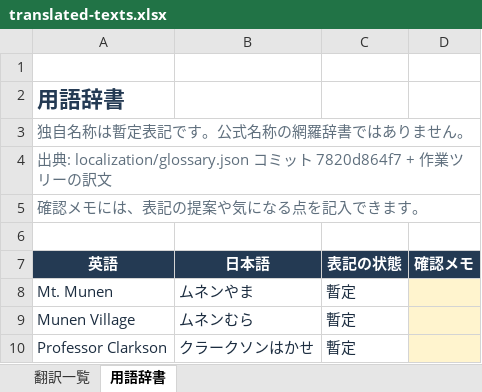
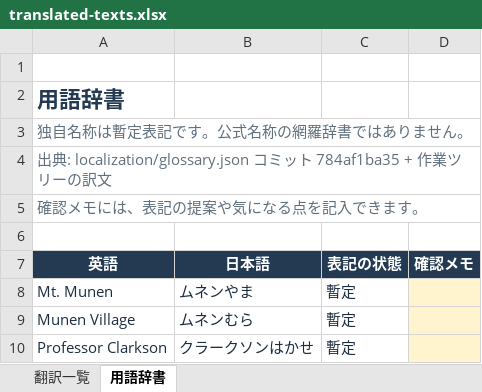
Before and after one commit to Etoile-T/Wishes-of-Tomorrow-JP, an Excel workbook: localization/exports/translated-texts.xlsx, sheet 用語辞書, drawn as a sheet; only a part is shown; values as stored, in another font and other column widths than the file's, no borders; table styles not drawn; the diff names each change by its address in the sheet, - before the commit and + after, or states it on an @@ line.

```diff
--- a/localization/exports/translated-texts.xlsx (sheet 用語辞書)
+++ b/localization/exports/translated-texts.xlsx (sheet 用語辞書)
-A4 (英語): …ト 7820d864f7 + 作…
+A4 (英語): …ト 784af1ba35 + 作…
```
Also changed, not shown: sheet 翻訳一覧, 7 other files.
